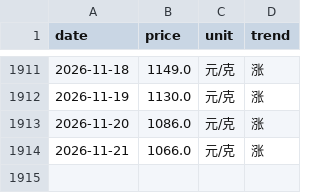
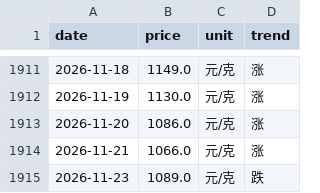
Before and after one commit to html5-cloud/gold-price, a CSV file: data/六福.csv, drawn as a sheet; only a part is shown, gaps mark what is left out.

```diff
--- a/data/六福.csv
+++ b/data/六福.csv
@@ -1914 +1914,2 @@
 2026-11-21,1066.0,元/克,涨
+2026-11-23,1089.0,元/克,跌
```
Also changed, not shown: data/周六福.csv, data/周大生.csv, 7 other files.
